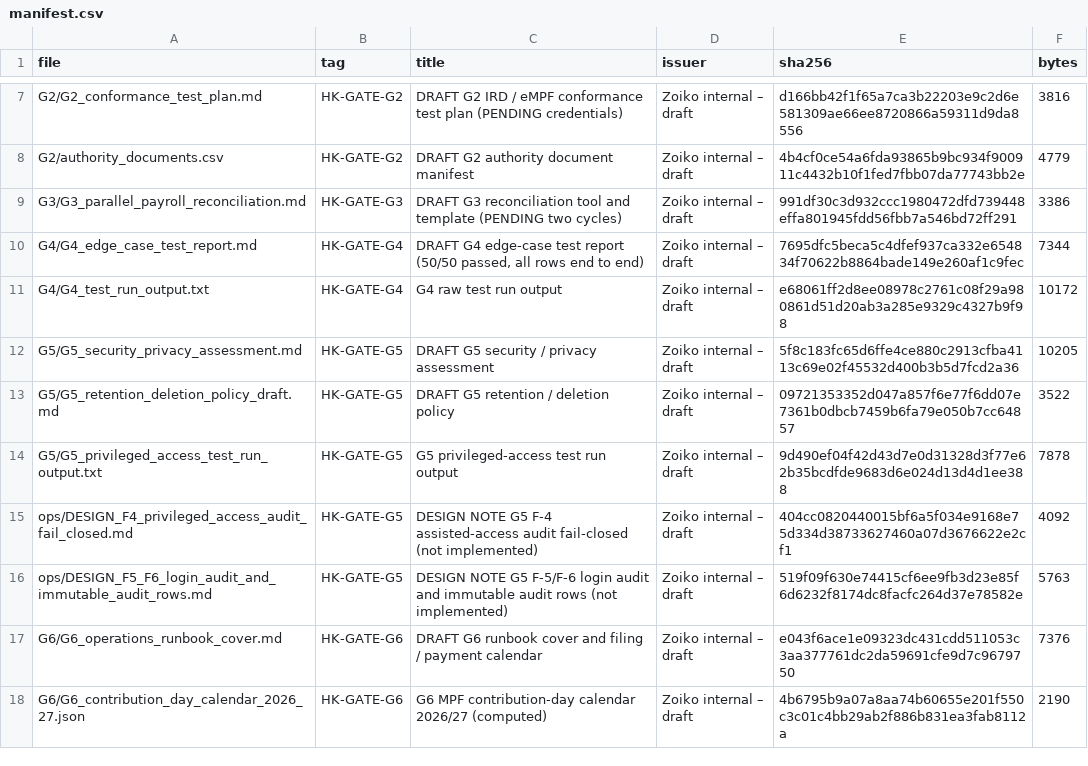
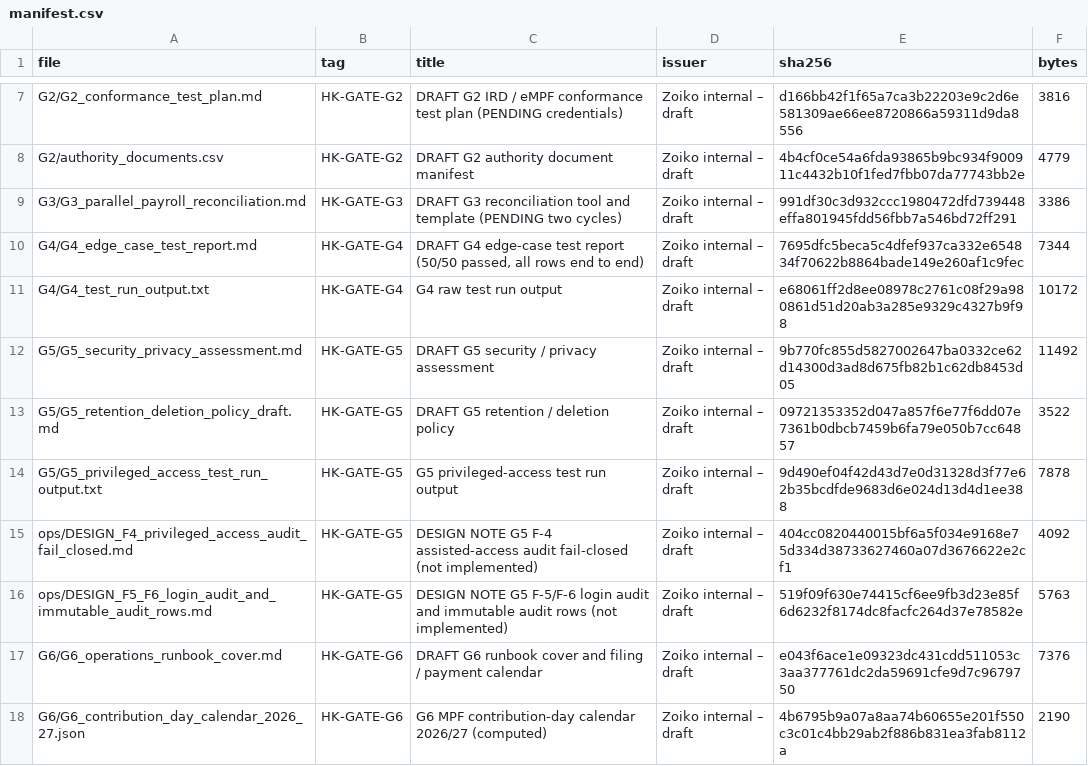
Before and after one commit to ZoikoGroup/zoiko-payroll-platform, a CSV file: docs/hk-evidence/UPLOAD_KIT/manifest.csv, drawn as a sheet; only a part is shown, gaps mark what is left out.

```diff
--- a/docs/hk-evidence/UPLOAD_KIT/manifest.csv
+++ b/docs/hk-evidence/UPLOAD_KIT/manifest.csv
@@ -11,3 +11,3 @@ G4/G4_edge_case_test_report.md,HK-GATE-G4,"DRAFT G4 edge-case test report (50/50
 G4/G4_test_run_output.txt,HK-GATE-G4,G4 raw test run output,Zoiko internal – draft,e68061ff2d8ee08978c2761c08f29a980861d51d20ab3a285e9329c4327b9f98,10172
-G5/G5_security_privacy_assessment.md,HK-GATE-G5,DRAFT G5 security / privacy assessment,Zoiko internal – draft,5f8c183fc65d6ffe4ce880c2913cfba4113c69e02f45532d400b3b5d7fcd2a36,10205
+G5/G5_security_privacy_assessment.md,HK-GATE-G5,DRAFT G5 security / privacy assessment,Zoiko internal – draft,9b770fc855d5827002647ba0332ce62d14300d3ad8d675fb82b1c62db8453d05,11492
 G5/G5_retention_deletion_policy_draft.md,HK-GATE-G5,DRAFT G5 retention / deletion policy,Zoiko internal – draft,09721353352d047a857f6e77f6dd07e7361b0dbcb7459b6fa79e050b7cc64857,3522
```
Also changed, not shown: 25 other files.
